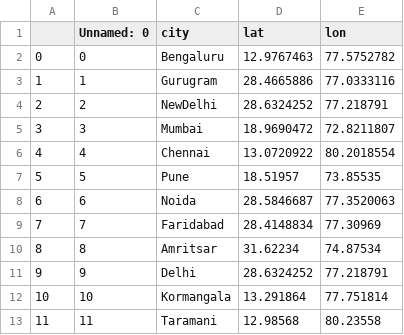
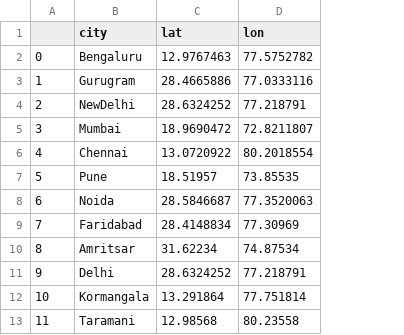
Before and after one commit to madhans476/Indian_Startup_Dashboard, a CSV file: cities.csv, drawn as a sheet; only a part is shown; the diff names each change by its address in the sheet, - before the commit and + after, or states it on an @@ line.

```diff
--- a/cities.csv
+++ b/cities.csv
-column B (Unnamed: 0), rows 2-13: 0 | 1 | 2 | 3 | 4 | 5 | 6 | 7 | 8 | 9 | 10 | 11
```
Also changed, not shown: 1 other file.
